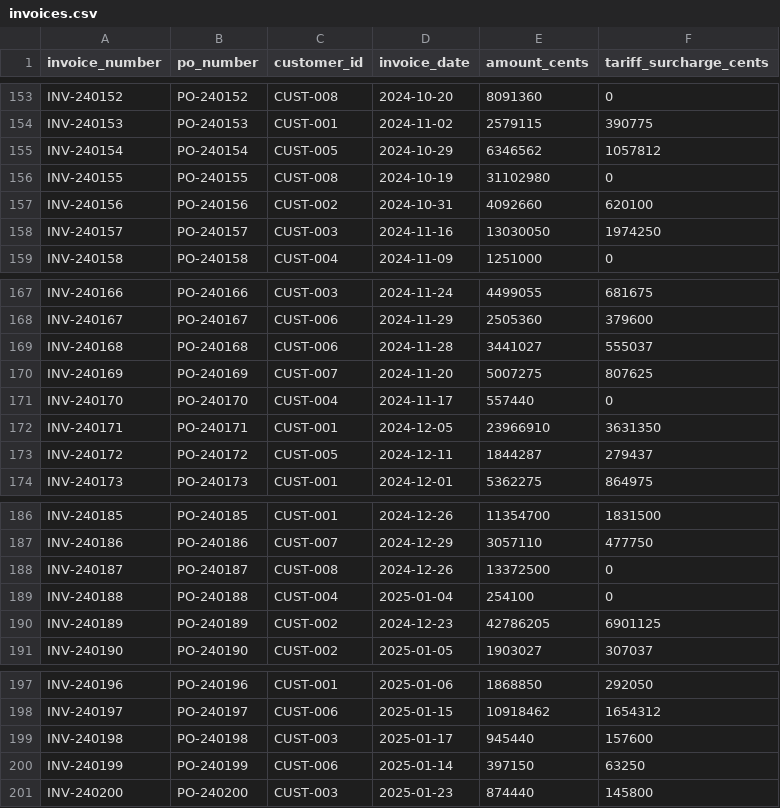
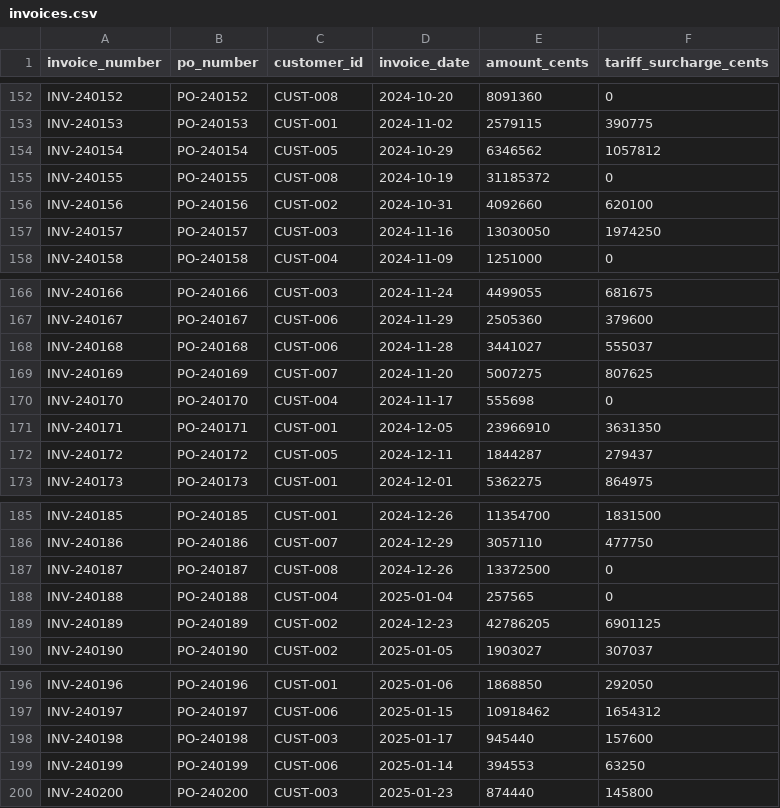
Before and after one commit to adiparekh8/sherlock, a CSV file: data/synthetic_v1/invoices.csv, drawn as a sheet; only a part is shown, gaps mark what is left out; the diff covers the shown part only.

```diff
--- a/data/synthetic_v1/invoices.csv
+++ b/data/synthetic_v1/invoices.csv
@@ -155,3 +154,3 @@ INV-240153,PO-240153,CUST-001,2024-11-02,2579115,390775
 INV-240154,PO-240154,CUST-005,2024-10-29,6346562,1057812
-INV-240155,PO-240155,CUST-008,2024-10-19,31102980,0
+INV-240155,PO-240155,CUST-008,2024-10-19,31185372,0
 INV-240156,PO-240156,CUST-002,2024-10-31,4092660,620100
@@ -170,3 +169,3 @@ INV-240168,PO-240168,CUST-006,2024-11-28,3441027,555037
 INV-240169,PO-240169,CUST-007,2024-11-20,5007275,807625
-INV-240170,PO-240170,CUST-004,2024-11-17,557440,0
+INV-240170,PO-240170,CUST-004,2024-11-17,555698,0
 INV-240171,PO-240171,CUST-001,2024-12-05,23966910,3631350
@@ -188,3 +187,3 @@ INV-240186,PO-240186,CUST-007,2024-12-29,3057110,477750
 INV-240187,PO-240187,CUST-008,2024-12-26,13372500,0
-INV-240188,PO-240188,CUST-004,2025-01-04,254100,0
+INV-240188,PO-240188,CUST-004,2025-01-04,257565,0
 INV-240189,PO-240189,CUST-002,2024-12-23,42786205,6901125
@@ -199,3 +198,3 @@ INV-240197,PO-240197,CUST-006,2025-01-15,10918462,1654312
 INV-240198,PO-240198,CUST-003,2025-01-17,945440,157600
-INV-240199,PO-240199,CUST-006,2025-01-14,397150,63250
+INV-240199,PO-240199,CUST-006,2025-01-14,394553,63250
 INV-240200,PO-240200,CUST-003,2025-01-23,874440,145800
```
Also changed, not shown: 1 removed row and 7 edited cells elsewhere in this file, data/synthetic_v1/purchase_orders.csv, data/synthetic_v1/shipments.csv, 19 other files.
